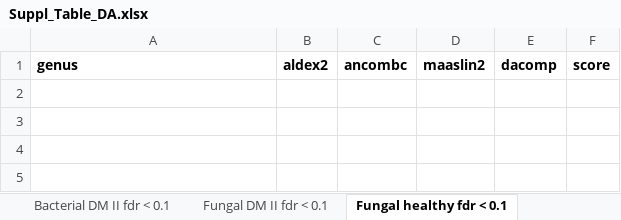
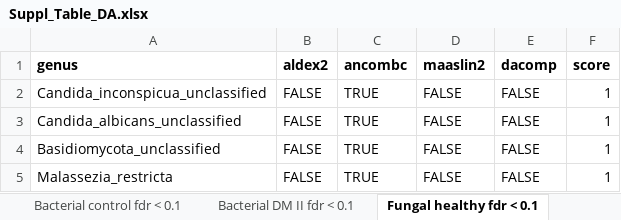
Before and after one commit to kunstner/2022_Fiber_DMII_Middle_East, an Excel workbook: Suppl_Table_DA.xlsx, sheet Fungal healthy fdr < 0.1, drawn as a sheet; values as stored, in another font and other column widths than the file's, no borders; the diff names each change by its address in the sheet, - before the commit and + after, or states it on an @@ line.

Commit message:
Corrected labels

```diff
--- a/Suppl_Table_DA.xlsx (sheet Fungal healthy fdr < 0.1)
+++ b/Suppl_Table_DA.xlsx (sheet Fungal healthy fdr < 0.1)
+row 2: Candida_inconspicua_unclassified | FALSE | TRUE | FALSE | FALSE | 1
+row 3: Candida_albicans_unclassified | FALSE | TRUE | FALSE | FALSE | 1
+row 4: Basidiomycota_unclassified | FALSE | TRUE | FALSE | FALSE | 1
+row 5: Malassezia_restricta | FALSE | TRUE | FALSE | FALSE | 1
```
Also changed, not shown: sheet Fungal DM II fdr < 0.1, other sheet tabs.
